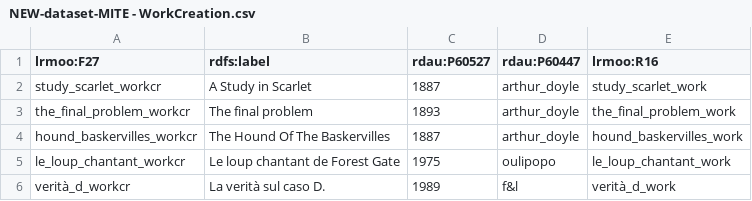
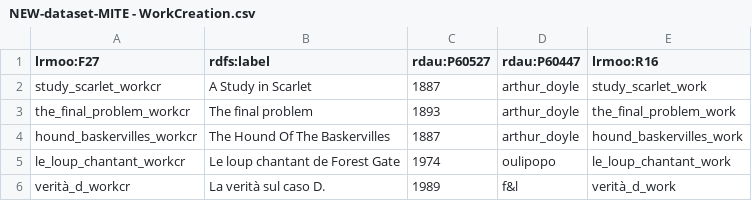
Before and after one commit to enricabruno/ficto, a CSV file: csv-files/NEW-dataset-MITE - WorkCreation.csv, drawn as a sheet.

```diff
--- a/csv-files/NEW-dataset-MITE - WorkCreation.csv
+++ b/csv-files/NEW-dataset-MITE - WorkCreation.csv
@@ -4,3 +4,3 @@ the_final_problem_workcr,The final problem,1893,arthur_doyle,the_final_problem_w
 hound_baskervilles_workcr,The Hound Of The Baskervilles,1887,arthur_doyle,hound_baskervilles_work
-le_loup_chantant_workcr,Le loup chantant de Forest Gate,1975,oulipopo,le_loup_chantant_work
+le_loup_chantant_workcr,Le loup chantant de Forest Gate,1974,oulipopo,le_loup_chantant_work
 verità_d_workcr,La verità sul caso D.,1989,f&l,verità_d_work
```
Also changed, not shown: 1 other file.
